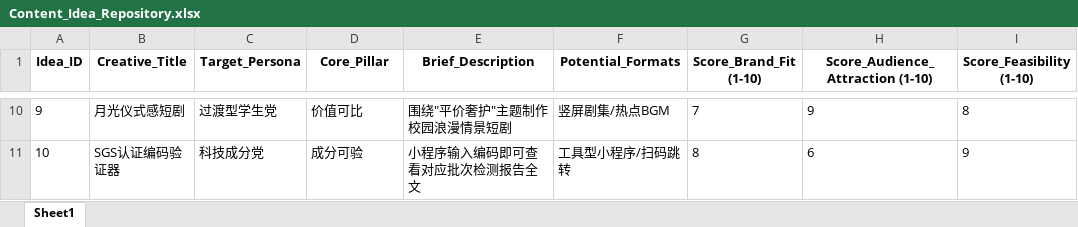
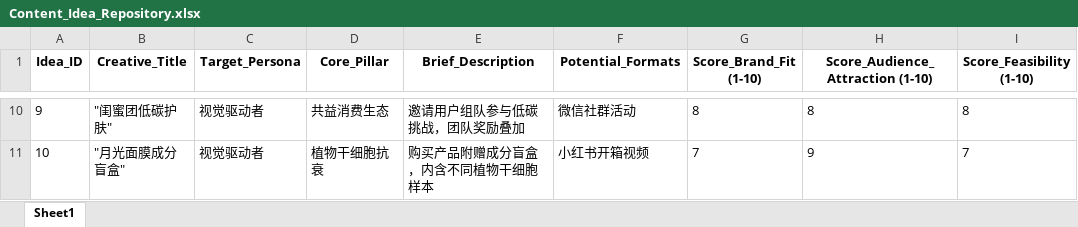
Before and after one commit to LyzZz55/ai_basis, an Excel workbook: outputs/Content_Idea_Repository.xlsx, sheet Sheet1, drawn as a sheet; only a part is shown, gaps mark what is left out; values as stored, in another font and other column widths than the file's, no borders; the diff covers the shown part only; the diff names each change by its address in the sheet, - before the commit and + after, or states it on an @@ line.

```diff
--- a/outputs/Content_Idea_Repository.xlsx (sheet Sheet1)
+++ b/outputs/Content_Idea_Repository.xlsx (sheet Sheet1)
-B10 (Creative_Title): 月光仪式感短剧
+B10 (Creative_Title): "闺蜜团低碳护肤"
-C10 (Target_Persona): 过渡型学生党
+C10 (Target_Persona): 视觉驱动者
-D10 (Core_Pillar): 价值可比
+D10 (Core_Pillar): 共益消费生态
-E10 (Brief_Description): 围绕"平价奢护"主题制作校园浪漫情景短剧
+E10 (Brief_Description): 邀请用户组队参与低碳挑战，团队奖励叠加
-F10 (Potential_Formats): 竖屏剧集/热点BGM
+F10 (Potential_Formats): 微信社群活动
-G10 (Score_Brand_Fit (1-10)): 7
+G10 (Score_Brand_Fit (1-10)): 8
-H10 (Score_Audience_Attraction (1-10)): 9
+H10 (Score_Audience_Attraction (1-10)): 8
-B11 (Creative_Title): SGS认证编码验证器
+B11 (Creative_Title): "月光面膜成分盲盒"
-C11 (Target_Persona): 科技成分党
+C11 (Target_Persona): 视觉驱动者
-D11 (Core_Pillar): 成分可验
+D11 (Core_Pillar): 植物干细胞抗衰
-E11 (Brief_Description): 小程序输入编码即可查看对应批次检测报告全文
+E11 (Brief_Description): 购买产品附赠成分盲盒，内含不同植物干细胞样本
-F11 (Potential_Formats): 工具型小程序/扫码跳转
+F11 (Potential_Formats): 小红书开箱视频
-G11 (Score_Brand_Fit (1-10)): 8
+G11 (Score_Brand_Fit (1-10)): 7
-H11 (Score_Audience_Attraction (1-10)): 6
+H11 (Score_Audience_Attraction (1-10)): 9
-I11 (Score_Feasibility (1-10)): 9
+I11 (Score_Feasibility (1-10)): 7
```
Also changed, not shown: 55 edited cells elsewhere in this sheet, outputs/Master_Editorial_Calendar.xlsx, 36 other files.
